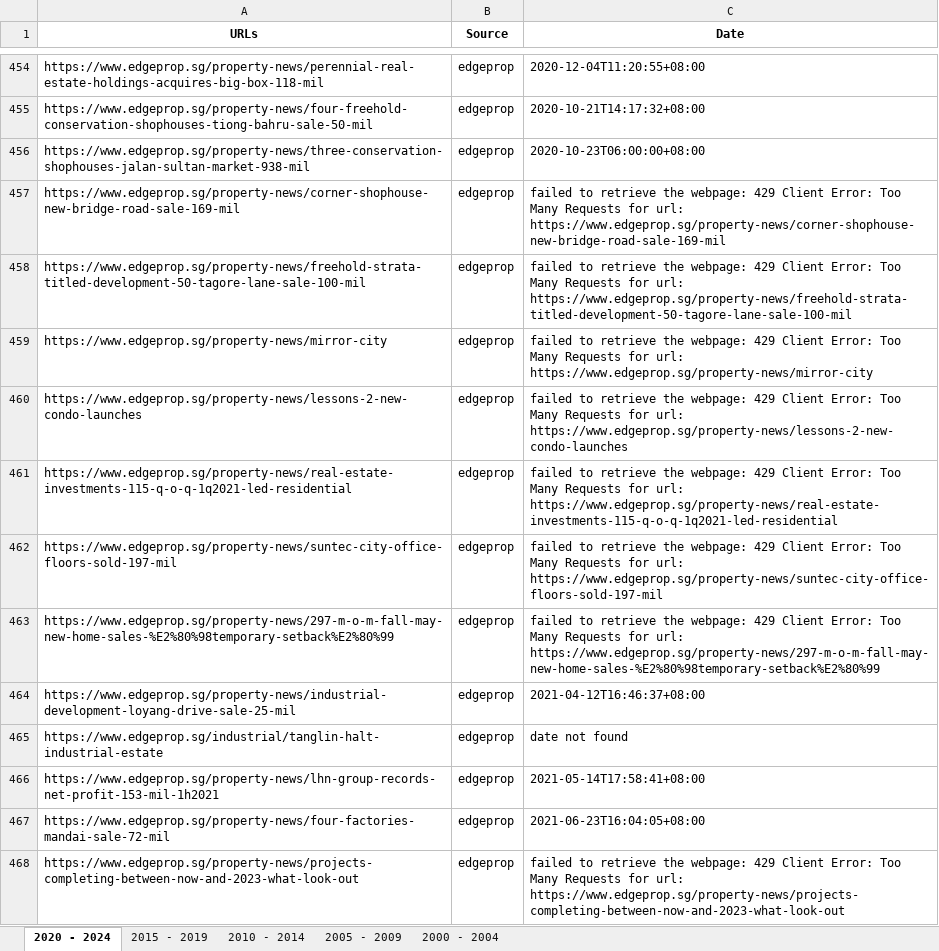
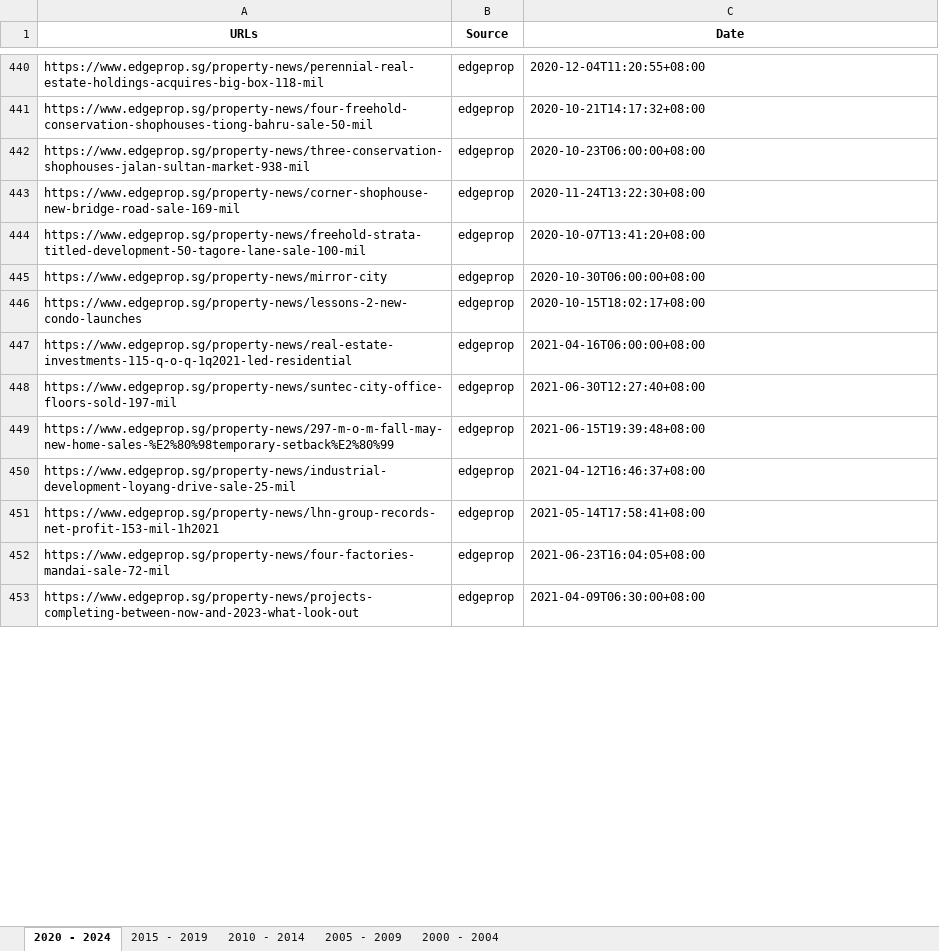
Before and after one commit to loowenwen/jtc-market-sentiments, an Excel workbook: urls.xlsx, sheet 2020 - 2024, drawn as a sheet; only a part is shown, gaps mark what is left out; values as stored, in another font and other column widths than the file's, no borders; removed rows and columns are numbered as before the commit, all else as after; the diff covers the shown part only; the diff names each change by its address in the sheet, - before the commit and + after, or states it on an @@ line.

```diff
--- a/urls.xlsx (sheet 2020 - 2024)
+++ b/urls.xlsx (sheet 2020 - 2024)
-C443 (Date): failed to retrieve the webpage: 429 Client Error: Too Many Requests for url: https://www.edgeprop.sg/property-news/corner-shophouse-new-bridge-road-sale-169-mil
+C443 (Date): 2020-11-24T13:22:30+08:00
-C444 (Date): failed to retrieve the webpage: 429 Client Error: Too Many Requests for url: https://www.edgeprop.sg/property-news/freehold-strata-titled-development-50-tagore-lane-sale-100-mil
+C444 (Date): 2020-10-07T13:41:20+08:00
-C445 (Date): failed to retrieve the webpage: 429 Client Error: Too Many Requests for url: https://www.edgeprop.sg/property-news/mirror-city
+C445 (Date): 2020-10-30T06:00:00+08:00
-C446 (Date): failed to retrieve the webpage: 429 Client Error: Too Many Requests for url: https://www.edgeprop.sg/property-news/lessons-2-new-condo-launches
+C446 (Date): 2020-10-15T18:02:17+08:00
-C447 (Date): failed to retrieve the webpage: 429 Client Error: Too Many Requests for url: https://www.edgeprop.sg/property-news/real-estate-investments-115-q-o-q-1q2021-led-residential
+C447 (Date): 2021-04-16T06:00:00+08:00
-C448 (Date): failed to retrieve the webpage: 429 Client Error: Too Many Requests for url: https://www.edgeprop.sg/property-news/suntec-city-office-floors-sold-197-mil
+C448 (Date): 2021-06-30T12:27:40+08:00
-C449 (Date): failed to retrieve the webpage: 429 Client Error: Too Many Requests for url: https://www.edgeprop.sg/property-news/297-m-o-m-fall-may-new-home-sales-%E2%80%98temporary-setback%E2%80%99
+C449 (Date): 2021-06-15T19:39:48+08:00
-row 465: https://www.edgeprop.sg/industrial/tanglin-halt-industrial-estate | edgeprop | date not found
-C453 (Date): failed to retrieve the webpage: 429 Client Error: Too Many Requests for url: https://www.edgeprop.sg/property-news/projects-completing-between-now-and-2023-what-look-out
+C453 (Date): 2021-04-09T06:30:00+08:00
```
Also changed, not shown: 70 removed rows and 8 edited cells elsewhere in this sheet, sheet 2015 - 2019, 3 other files.
